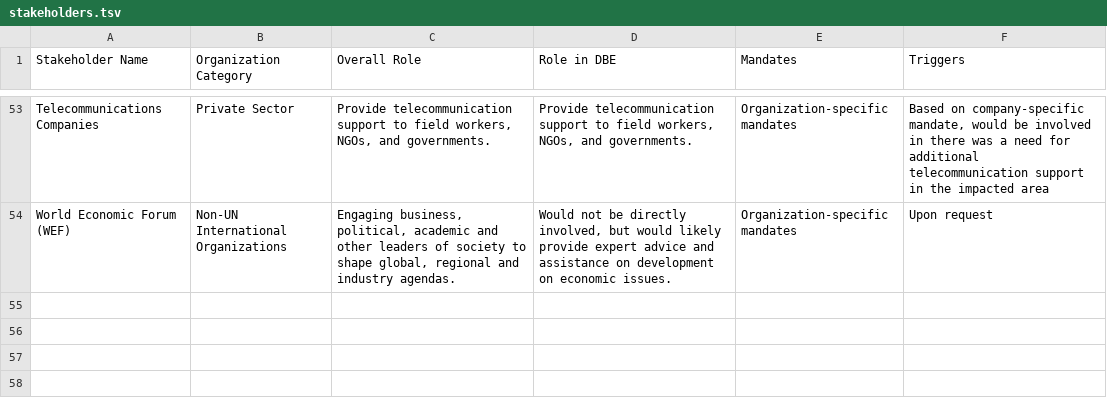
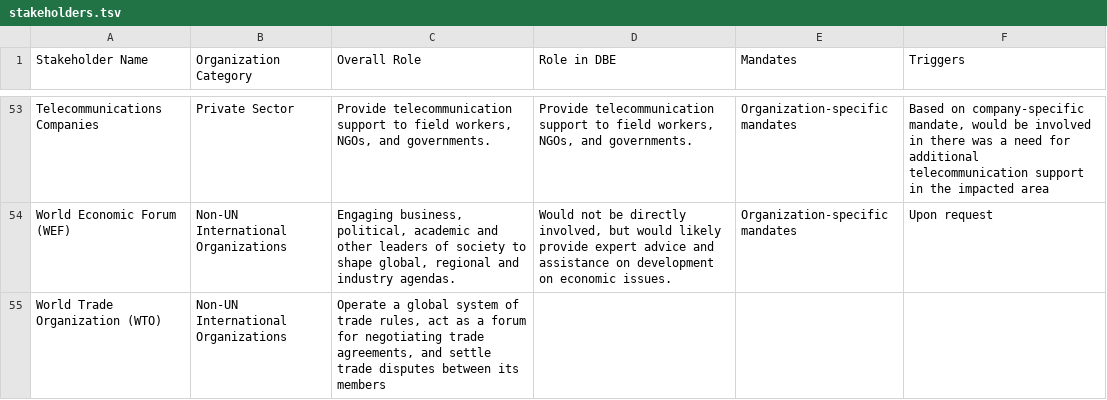
Before and after one commit to talus-analytics-bus/bioscenarios-stakeholders, a TSV file: data/stakeholders.tsv, drawn as a sheet; only a part is shown, gaps mark what is left out.

Commit message:
add WTO

```diff
--- a/data/stakeholders.tsv
+++ b/data/stakeholders.tsv
@@ -69 +69,2 @@ Telecommunications Companies	Private Sector	"Provide telecommunication support t
 World Economic Forum (WEF)	Non-UN International Organizations	"Engaging business, political, academic and other leaders of society to shape global, regional and industry agendas."	"Would not be directly involved, but would likely provide expert advice and assistance on development on economic issues."	Organization-specific mandates	Upon request
+World Trade Organization (WTO)	Non-UN International Organizations	"Operate a global system of trade rules, act as a forum for negotiating trade agreements,  and settle trade disputes between its members"			
```
